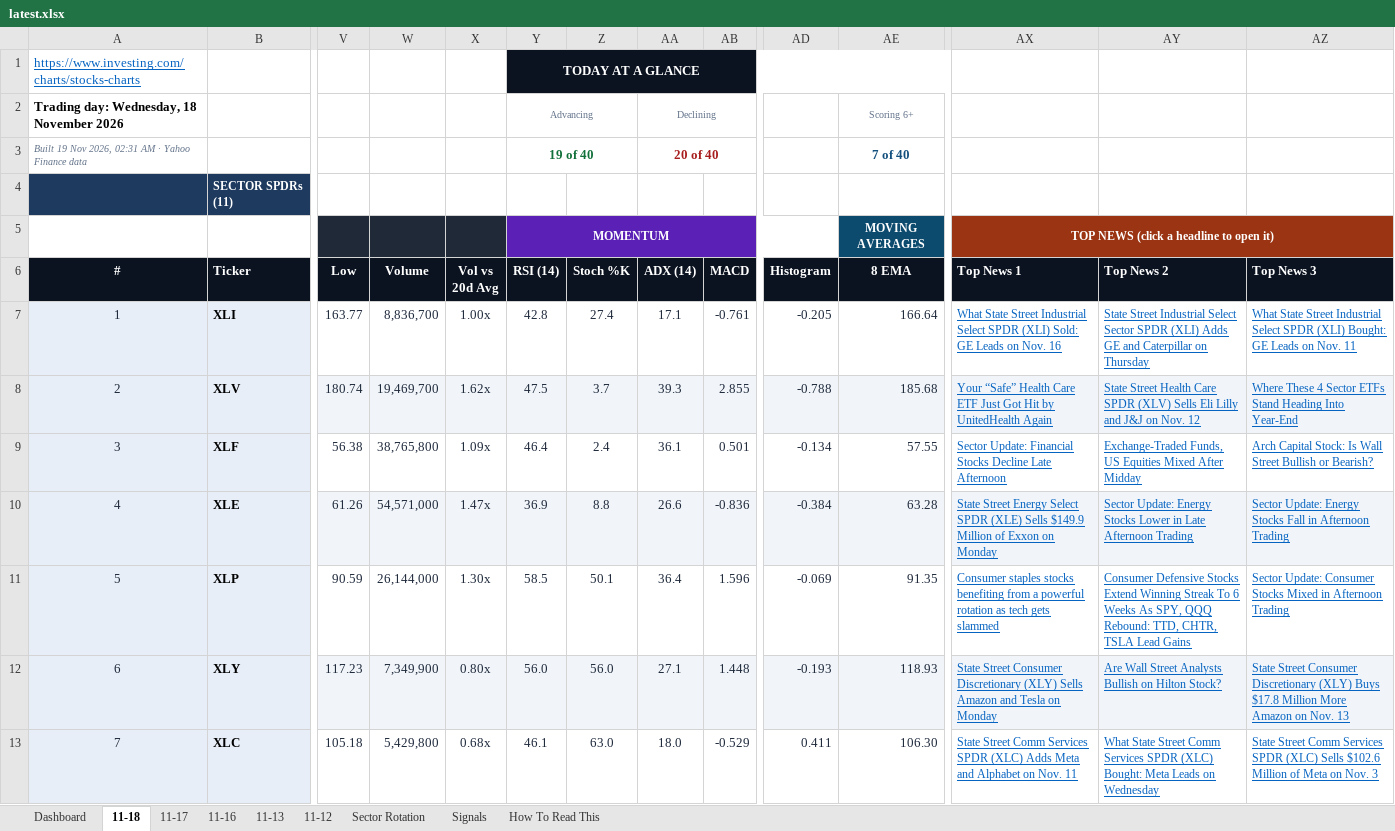
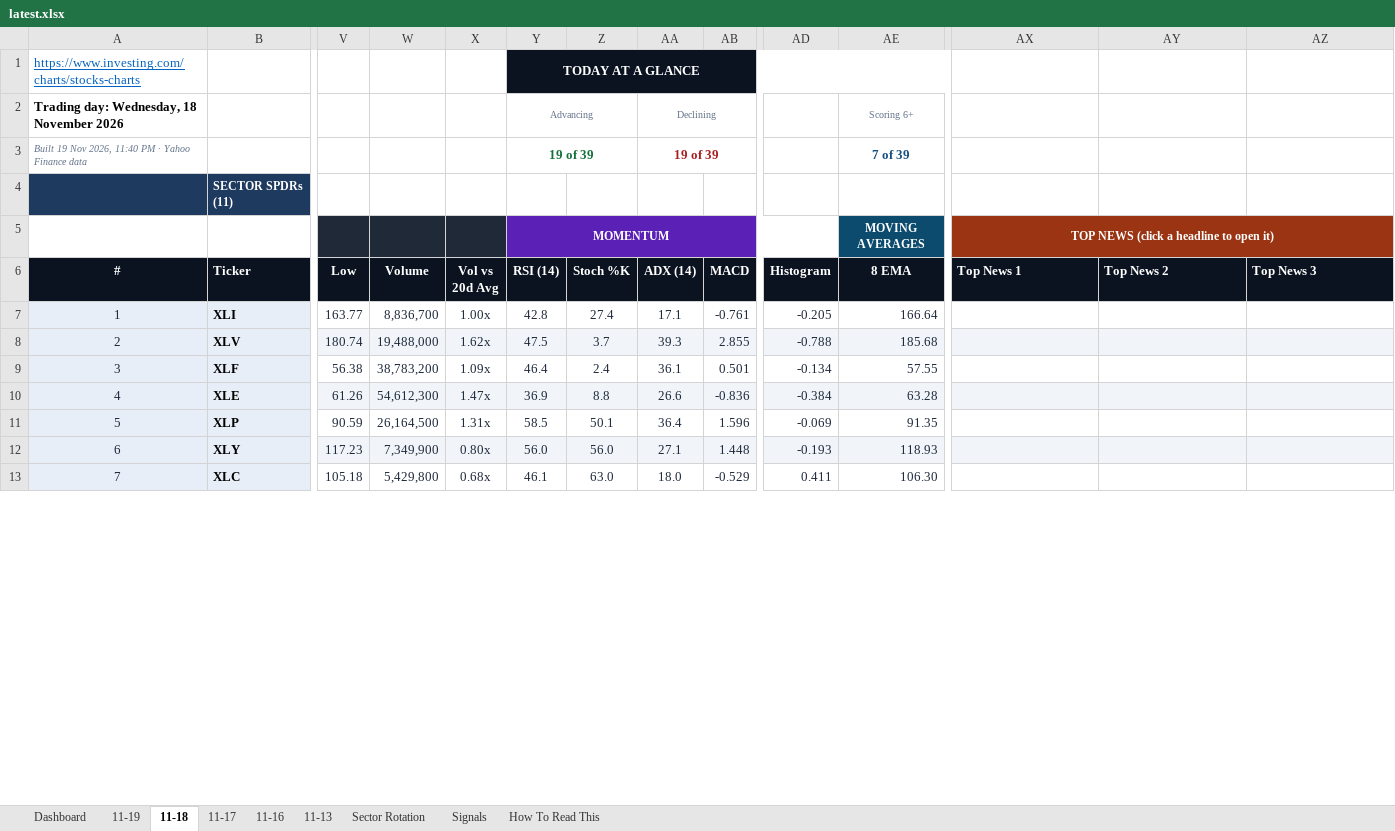
Before and after one commit to GeoWizard4645/Stock-Analysis-for-my-Grandpa, an Excel workbook: docs/data/latest.xlsx, sheet 11-18, drawn as a sheet; only a part is shown, gaps mark what is left out; values as stored, in another font and other column widths than the file's, no borders; conditional formats not drawn; the diff covers the shown part only; the diff names each change by its address in the sheet, - before the commit and + after, or states it on an @@ line.

```diff
--- a/docs/data/latest.xlsx (sheet 11-18)
+++ b/docs/data/latest.xlsx (sheet 11-18)
-sheet tab: 11-12
+sheet tab: 11-19
-A3 (#): …Nov 2026, 02:31 AM · Yahoo…
+A3 (#): …Nov 2026, 11:40 PM · Yahoo…
-Y3 (RSI (14)): 19 of 40
+Y3 (RSI (14)): 19 of 39
-AA3 (ADX (14)): 20 of 40
+AA3 (ADX (14)): 19 of 39
-AE3 (8 EMA): 7 of 40
+AE3 (8 EMA): 7 of 39
-AX7 (Top News 1): What State Street Industrial Select SPDR (XLI) Sold: GE Leads on Nov. 16
+AX7 (Top News 1): (empty)
-AY7 (Top News 2): State Street Industrial Select Sector SPDR (XLI) Adds GE and Caterpillar on Thursday
+AY7 (Top News 2): (empty)
-AZ7 (Top News 3): What State Street Industrial Select SPDR (XLI) Bought: GE Leads on Nov. 11
+AZ7 (Top News 3): (empty)
-W8 (Volume): 19,469,700
+W8 (Volume): 19,488,000
-AX8 (Top News 1): Your “Safe” Health Care ETF Just Got Hit by UnitedHealth Again
+AX8 (Top News 1): (empty)
-AY8 (Top News 2): State Street Health Care SPDR (XLV) Sells Eli Lilly and J&J on Nov. 12
+AY8 (Top News 2): (empty)
-AZ8 (Top News 3): Where These 4 Sector ETFs Stand Heading Into Year-End
+AZ8 (Top News 3): (empty)
-W9 (Volume): 38,765,800
+W9 (Volume): 38,783,200
-AX9 (Top News 1): Sector Update: Financial Stocks Decline Late Afternoon
+AX9 (Top News 1): (empty)
-AY9 (Top News 2): Exchange-Traded Funds, US Equities Mixed After Midday
+AY9 (Top News 2): (empty)
-AZ9 (Top News 3): Arch Capital Stock: Is Wall Street Bullish or Bearish?
+AZ9 (Top News 3): (empty)
-W10 (Volume): 54,571,000
+W10 (Volume): 54,612,300
-AX10 (Top News 1): State Street Energy Select SPDR (XLE) Sells $149.9 Million of Exxon on Monday
+AX10 (Top News 1): (empty)
-AY10 (Top News 2): Sector Update: Energy Stocks Lower in Late Afternoon Trading
+AY10 (Top News 2): (empty)
-AZ10 (Top News 3): Sector Update: Energy Stocks Fall in Afternoon Trading
+AZ10 (Top News 3): (empty)
-W11 (Volume): 26,144,000
+W11 (Volume): 26,164,500
-X11 (Vol vs 20d Avg): 1.30x
+X11 (Vol vs 20d Avg): 1.31x
-AX11 (Top News 1): Consumer staples stocks benefiting from a powerful rotation as tech gets slammed
+AX11 (Top News 1): (empty)
-AY11 (Top News 2): Consumer Defensive Stocks Extend Winning Streak To 6 Weeks As SPY, QQQ Rebound: TTD, CHTR, TSLA Lead Gains
+AY11 (Top News 2): (empty)
-AZ11 (Top News 3): Sector Update: Consumer Stocks Mixed in Afternoon Trading
+AZ11 (Top News 3): (empty)
-AX12 (Top News 1): State Street Consumer Discretionary (XLY) Sells Amazon and Tesla on Monday
+AX12 (Top News 1): (empty)
-AY12 (Top News 2): Are Wall Street Analysts Bullish on Hilton Stock?
+AY12 (Top News 2): (empty)
-AZ12 (Top News 3): State Street Consumer Discretionary (XLY) Buys $17.8 Million More Amazon on Nov. 13
+AZ12 (Top News 3): (empty)
-AX13 (Top News 1): State Street Comm Services SPDR (XLC) Adds Meta and Alphabet on Nov. 11
+AX13 (Top News 1): (empty)
-AY13 (Top News 2): What State Street Comm Services SPDR (XLC) Bought: Meta Leads on Wednesday
+AY13 (Top News 2): (empty)
-AZ13 (Top News 3): State Street Comm Services SPDR (XLC) Sells $102.6 Million of Meta on Nov. 3
+AZ13 (Top News 3): (empty)
```
Also changed, not shown: 1 added row, 1 removed row and 152 edited cells elsewhere in this sheet, sheet Dashboard, sheet Signals, sheet Sector Rotation, sheet 11-17, sheet 11-13, sheet 11-16, 1 other file.
